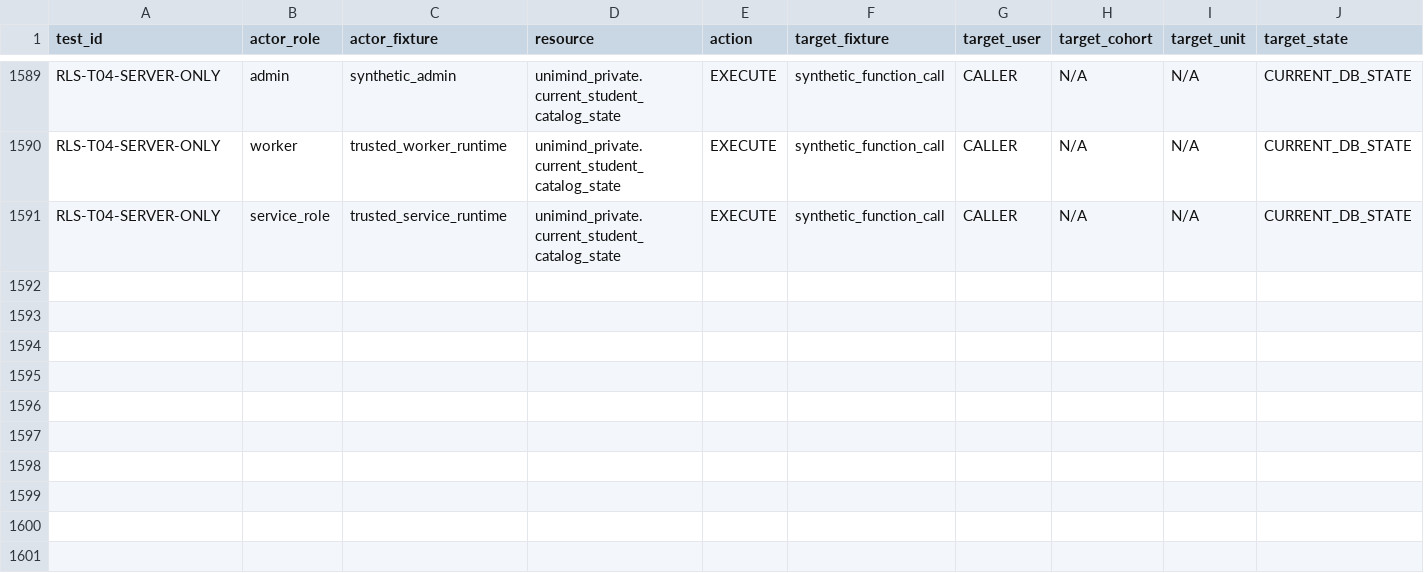
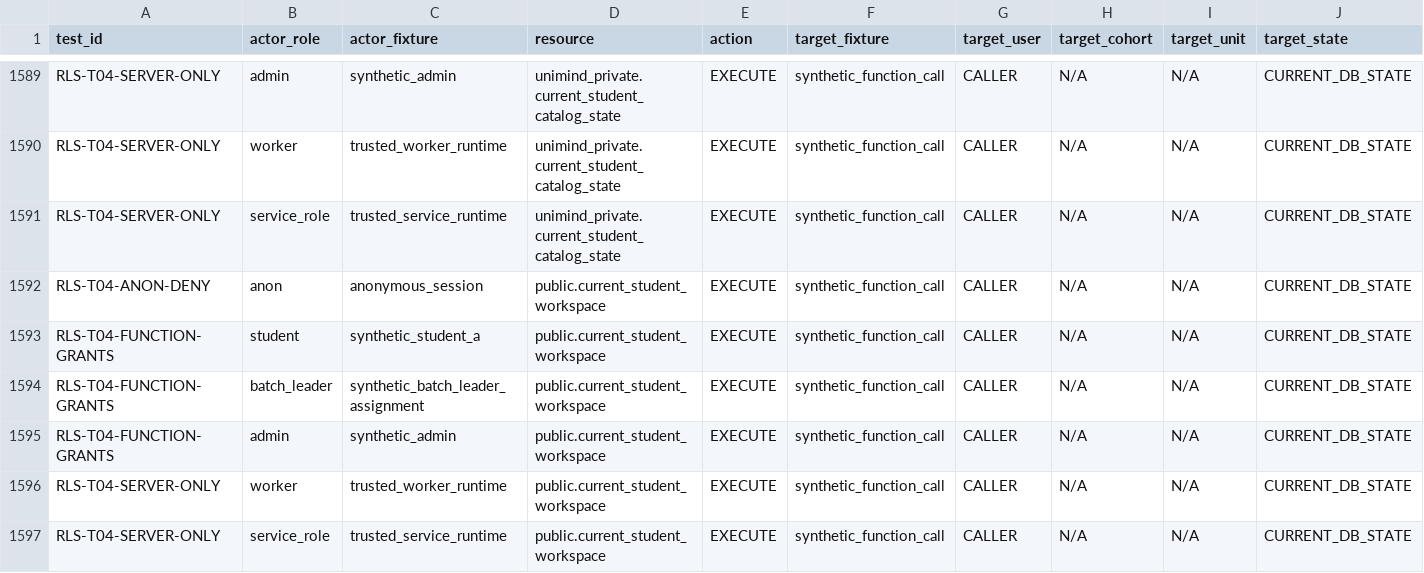
Before and after one commit to unimind989-sys/UniMind-Project, a CSV file: docs/security/rls-matrix.csv, drawn as a sheet; only a part is shown, gaps mark what is left out; rows hold the shown columns only; the diff names each change by its address in the sheet, - before the commit and + after, or states it on an @@ line.

Commit message:
feat(workspace): add authorized unit shell

```diff
--- a/docs/security/rls-matrix.csv
+++ b/docs/security/rls-matrix.csv
+row 1592: RLS-T04-ANON-DENY | anon | anonymous_session | public.current_student_workspace | EXECUTE | synthetic_function_call | CALLER | N/A | N/A | CURRENT_DB_STATE
+row 1593: RLS-T04-FUNCTION-GRANTS | student | synthetic_student_a | public.current_student_workspace | EXECUTE | synthetic_function_call | CALLER | N/A | N/A | CURRENT_DB_STATE
+row 1594: RLS-T04-FUNCTION-GRANTS | batch_leader | synthetic_batch_leader_assignment | public.current_student_workspace | EXECUTE | synthetic_function_call | CALLER | N/A | N/A | CURRENT_DB_STATE
+row 1595: RLS-T04-FUNCTION-GRANTS | admin | synthetic_admin | public.current_student_workspace | EXECUTE | synthetic_function_call | CALLER | N/A | N/A | CURRENT_DB_STATE
+row 1596: RLS-T04-SERVER-ONLY | worker | trusted_worker_runtime | public.current_student_workspace | EXECUTE | synthetic_function_call | CALLER | N/A | N/A | CURRENT_DB_STATE
+row 1597: RLS-T04-SERVER-ONLY | service_role | trusted_service_runtime | public.current_student_workspace | EXECUTE | synthetic_function_call | CALLER | N/A | N/A | CURRENT_DB_STATE
```
Also changed, not shown: 45 other files.
